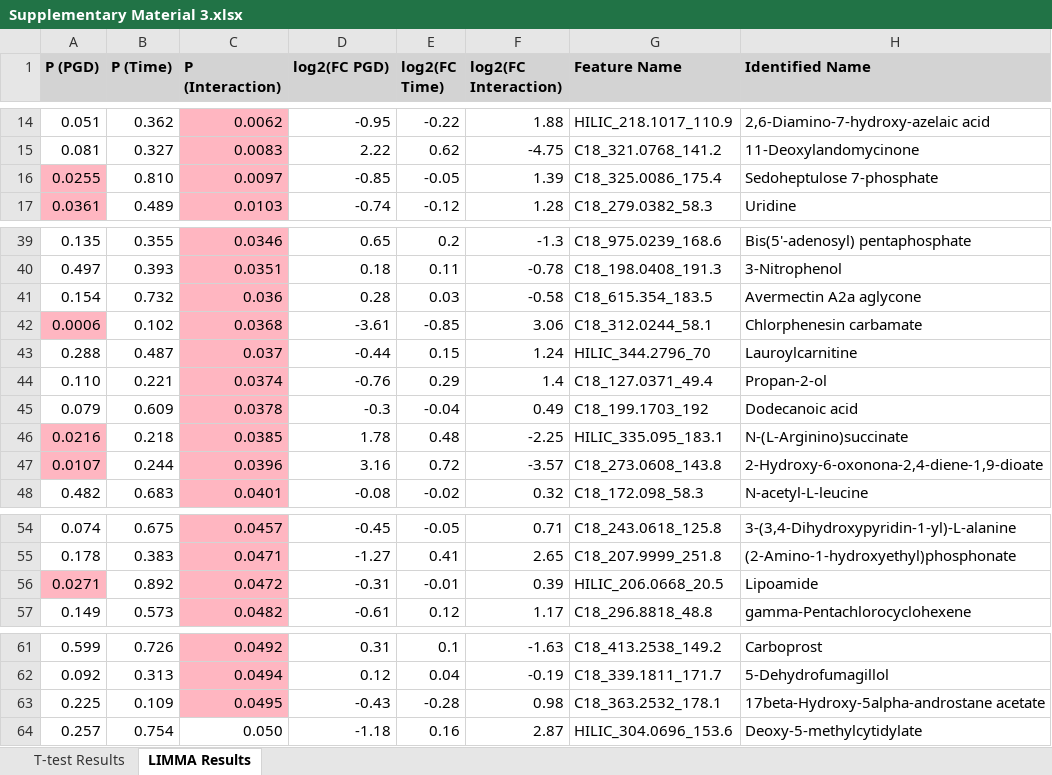
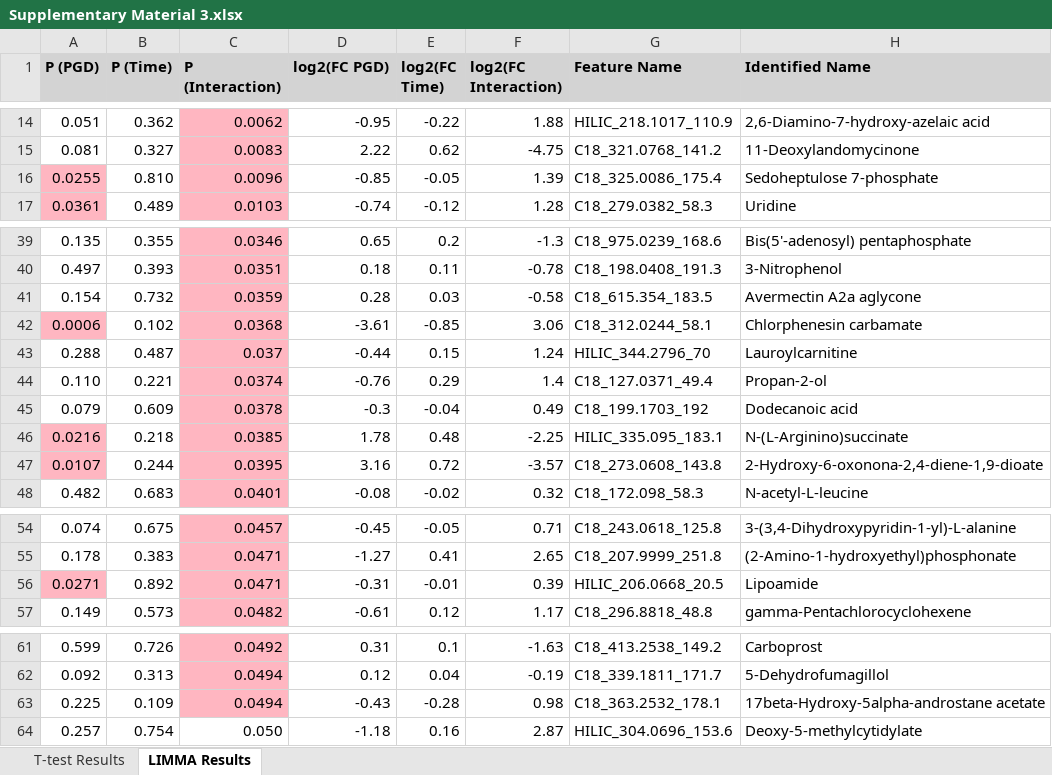
Before and after one commit to jdpreston30/PGD-postop-metabolomics, an Excel workbook: Outputs/Supplementary/Supplementary Material 3.xlsx, sheet LIMMA Results, drawn as a sheet; only a part is shown, gaps mark what is left out; values as stored, in another font and other column widths than the file's, no borders; the diff covers the shown part only; the diff names each change by its address in the sheet, - before the commit and + after, or states it on an @@ line.

```diff
--- a/Outputs/Supplementary/Supplementary Material 3.xlsx (sheet LIMMA Results)
+++ b/Outputs/Supplementary/Supplementary Material 3.xlsx (sheet LIMMA Results)
-C16 (P (Interaction)): 0.0097
+C16 (P (Interaction)): 0.0096
-C41 (P (Interaction)): 0.036
+C41 (P (Interaction)): 0.0359
-C47 (P (Interaction)): 0.0396
+C47 (P (Interaction)): 0.0395
-C56 (P (Interaction)): 0.0472
+C56 (P (Interaction)): 0.0471
-C63 (P (Interaction)): 0.0495
+C63 (P (Interaction)): 0.0494
```
Also changed, not shown: 17 moved rows and 38 edited cells elsewhere in this sheet, Outputs/Supplementary/Supplementary Material 2.xlsx, 36 other files.
